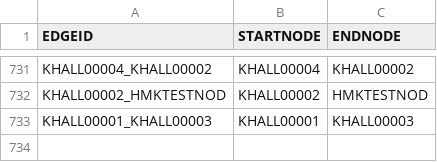
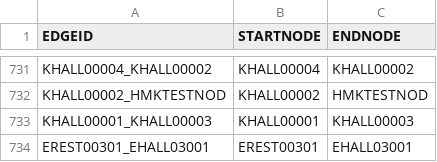
Before and after one commit to dacs30/software-engineering-project, a CSV file: data/MapMalledges.csv, drawn as a sheet; only a part is shown, gaps mark what is left out; the diff names each change by its address in the sheet, - before the commit and + after, or states it on an @@ line.

```diff
--- a/data/MapMalledges.csv
+++ b/data/MapMalledges.csv
+row 734: EREST00301_EHALL03001 | EREST00301 | EHALL03001
```
Also changed, not shown: data/MapMallnodes.csv, 8 other files.
